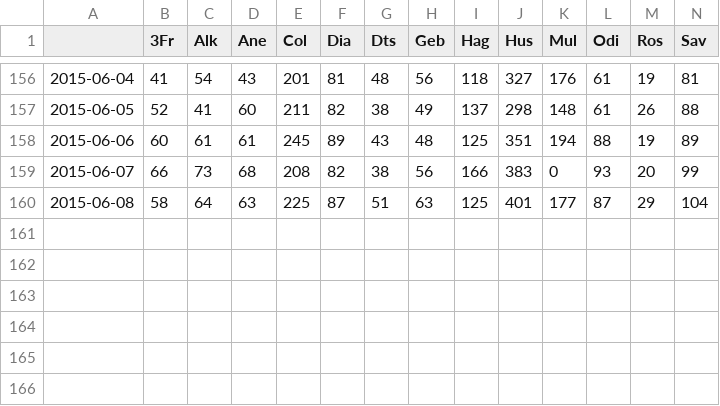
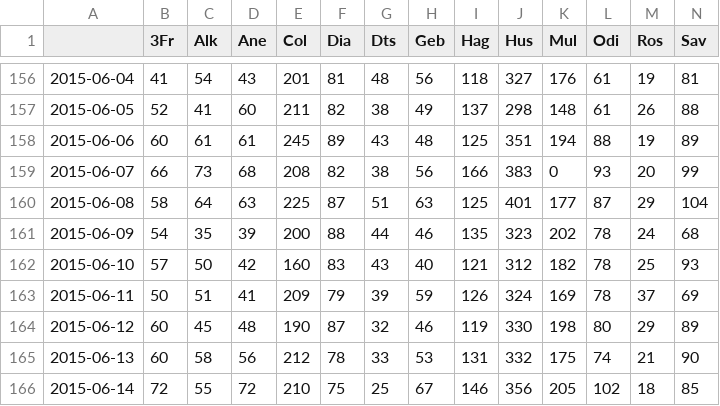
Before and after one commit to jcrb/RPU_2014, a CSV file: exaustivite_rpu.csv, drawn as a sheet; only a part is shown, gaps mark what is left out; rows hold the shown columns only; the diff names each change by its address in the sheet, - before the commit and + after, or states it on an @@ line.

```diff
--- a/exaustivite_rpu.csv
+++ b/exaustivite_rpu.csv
+row 161: 2015-06-09 | 54 | 35 | 39 | 200 | 88 | 44 | 46 | 135 | 323 | 202 | 78 | 24 | 68
+row 162: 2015-06-10 | 57 | 50 | 42 | 160 | 83 | 43 | 40 | 121 | 312 | 182 | 78 | 25 | 93
+row 163: 2015-06-11 | 50 | 51 | 41 | 209 | 79 | 39 | 59 | 126 | 324 | 169 | 78 | 37 | 69
+row 164: 2015-06-12 | 60 | 45 | 48 | 190 | 87 | 32 | 46 | 119 | 330 | 198 | 80 | 29 | 89
+row 165: 2015-06-13 | 60 | 58 | 56 | 212 | 78 | 33 | 53 | 131 | 332 | 175 | 74 | 21 | 90
+row 166: 2015-06-14 | 72 | 55 | 72 | 210 | 75 | 25 | 67 | 146 | 356 | 205 | 102 | 18 | 85
```
Also changed, not shown: 5 other files.
